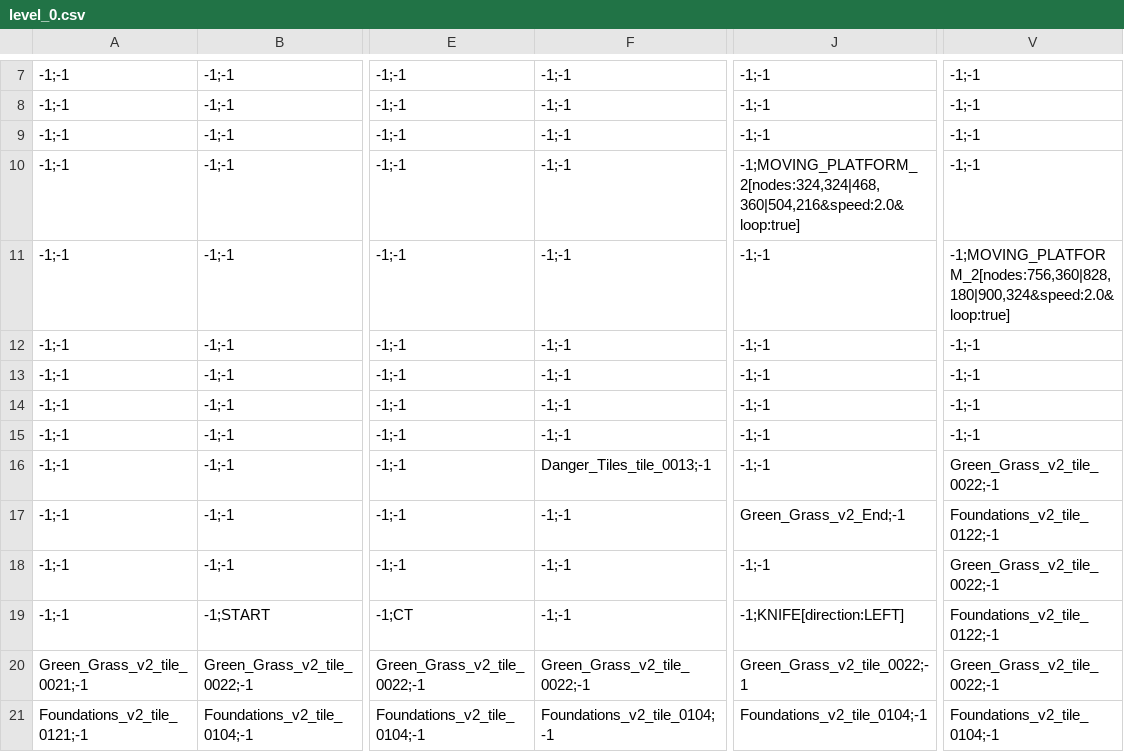
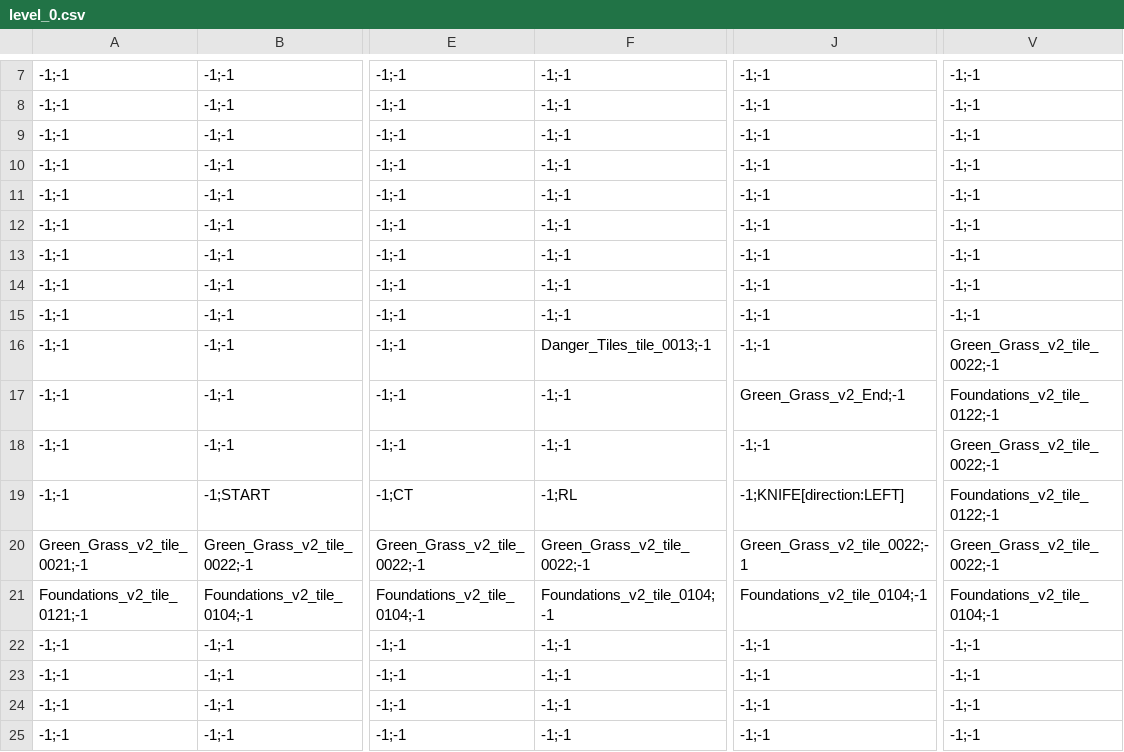
Before and after one commit to YashRL/shooting_2d_platformer, a CSV file: levels/level_0.csv, drawn as a sheet; only a part is shown, gaps mark what is left out; the shorter side is filled out with more unchanged rows; the diff names each change by its address in the sheet, - before the commit and + after, or states it on an @@ line.

```diff
--- a/levels/level_0.csv
+++ b/levels/level_0.csv
-J10: -1;MOVING_PLATFORM_2[nodes:324,324|468,360|504,216&speed:2.0&loop:true]
+J10: -1;-1
-V11: -1;MOVING_PLATFORM_2[nodes:756,360|828,180|900,324&speed:2.0&loop:true]
+V11: -1;-1
-F19: -1;-1
+F19: -1;RL
```
Also changed, not shown: 8 other files.
